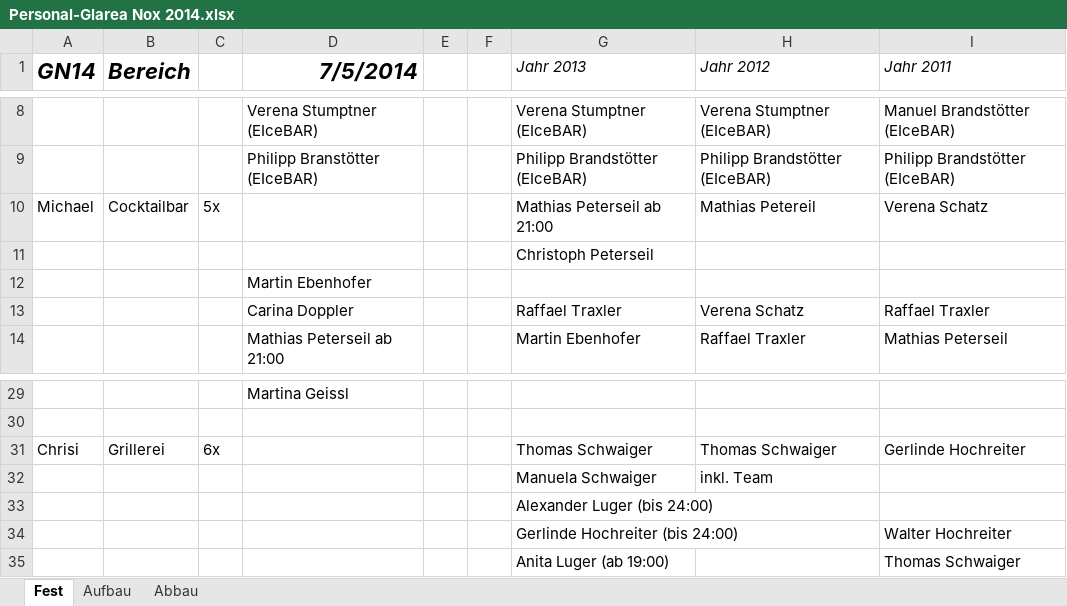
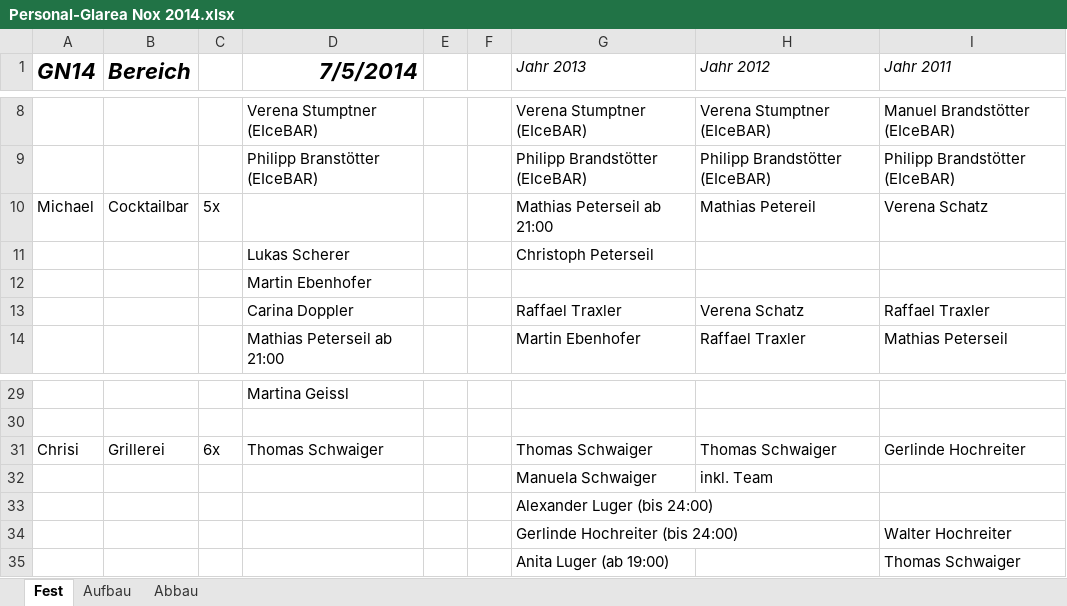
Before and after one commit to Balestrano/glarea-nox, an Excel workbook: 2014/Personal/Personal-Glarea Nox 2014.xlsx, sheet Fest, drawn as a sheet; only a part is shown, gaps mark what is left out; values as stored, in another font and other column widths than the file's, no borders; the diff names each change by its address in the sheet, - before the commit and + after, or states it on an @@ line.

```diff
--- a/2014/Personal/Personal-Glarea Nox 2014.xlsx (sheet Fest)
+++ b/2014/Personal/Personal-Glarea Nox 2014.xlsx (sheet Fest)
-D11 (7/5/2014): (empty)
+D11 (7/5/2014): Lukas Scherer
-D31 (7/5/2014): (empty)
+D31 (7/5/2014): Thomas Schwaiger
```
